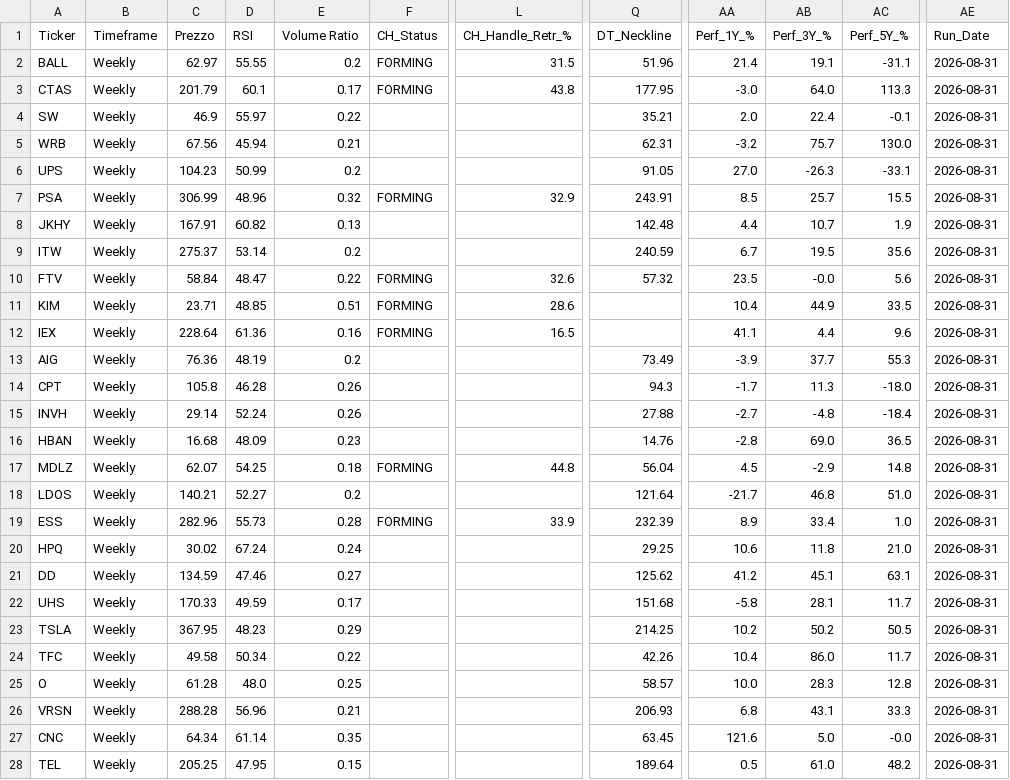
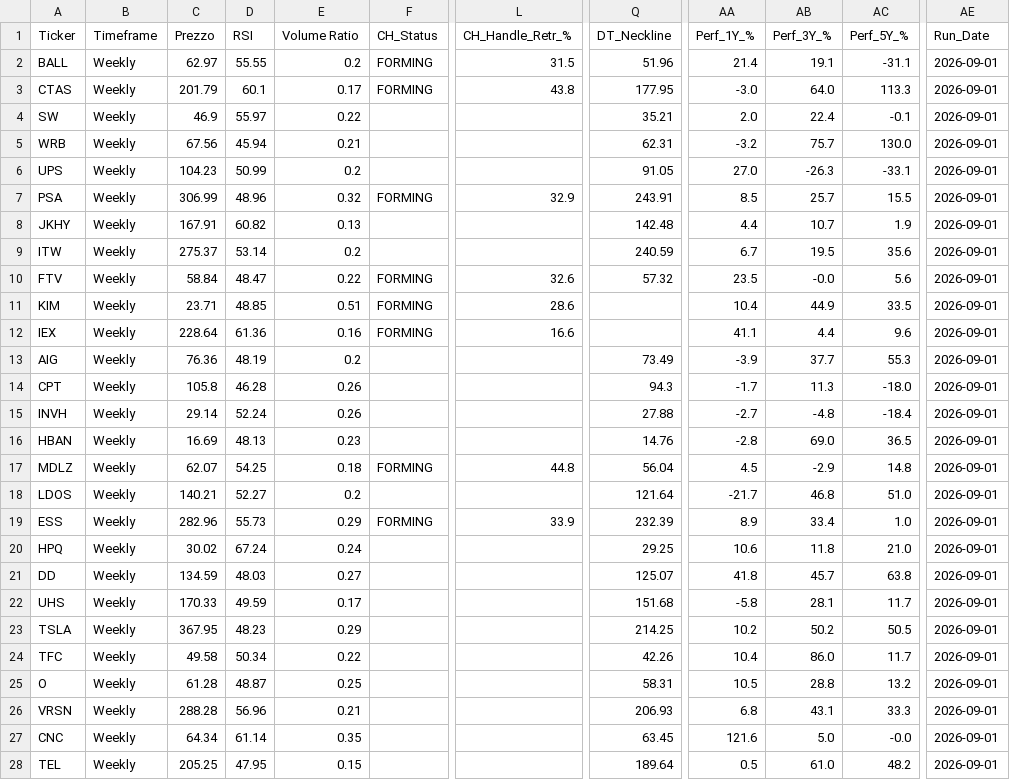
Before and after one commit to nikthetrip/Patterns-Screener, a CSV file: data/stocks_Weekly.csv, drawn as a sheet; only a part is shown, gaps mark what is left out; the diff covers the shown part only; the diff names each change by its address in the sheet, - before the commit and + after, or states it on an @@ line.

```diff
--- a/data/stocks_Weekly.csv
+++ b/data/stocks_Weekly.csv
-AE2:AE28 (Run_Date): 2026-08-31
+AE2:AE28 (Run_Date): 2026-09-01
-L12 (CH_Handle_Retr_%): 16.5
+L12 (CH_Handle_Retr_%): 16.6
-C16 (Prezzo): 16.68
+C16 (Prezzo): 16.69
-D16 (RSI): 48.09
+D16 (RSI): 48.13
-E19 (Volume Ratio): 0.28
+E19 (Volume Ratio): 0.29
-D21 (RSI): 47.46
+D21 (RSI): 48.03
-Q21 (DT_Neckline): 125.62
+Q21 (DT_Neckline): 125.07
-AA21 (Perf_1Y_%): 41.2
+AA21 (Perf_1Y_%): 41.8
-AB21 (Perf_3Y_%): 45.1
+AB21 (Perf_3Y_%): 45.7
-AC21 (Perf_5Y_%): 63.1
+AC21 (Perf_5Y_%): 63.8
-D25 (RSI): 48.0
+D25 (RSI): 48.87
-Q25 (DT_Neckline): 58.57
+Q25 (DT_Neckline): 58.31
-AA25 (Perf_1Y_%): 10.0
+AA25 (Perf_1Y_%): 10.5
-AB25 (Perf_3Y_%): 28.3
+AB25 (Perf_3Y_%): 28.8
-AC25 (Perf_5Y_%): 12.8
+AC25 (Perf_5Y_%): 13.2
```
Also changed, not shown: 86 edited cells elsewhere in this file, data/etf_sector.csv, data/fundamentals_stocks.csv, 3 other files.
